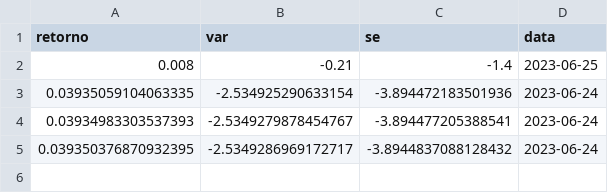
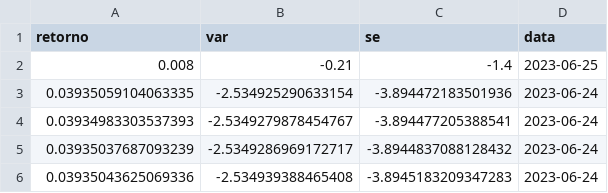
Before and after one commit to lpkist/Analise-precos-MSFT34, a CSV file: dados/previsao.csv, drawn as a sheet.

```diff
--- a/dados/previsao.csv
+++ b/dados/previsao.csv
@@ -4,2 +4,3 @@ retorno,var,se,data
 0.03934983303537393,-2.5349279878454767,-3.894477205388541,2023-06-24
-0.039350376870932395,-2.5349286969172717,-3.8944837088128432,2023-06-24
+0.03935037687093239,-2.5349286969172717,-3.8944837088128432,2023-06-24
+0.03935043625069336,-2.534939388465408,-3.8945183209347283,2023-06-24
```
